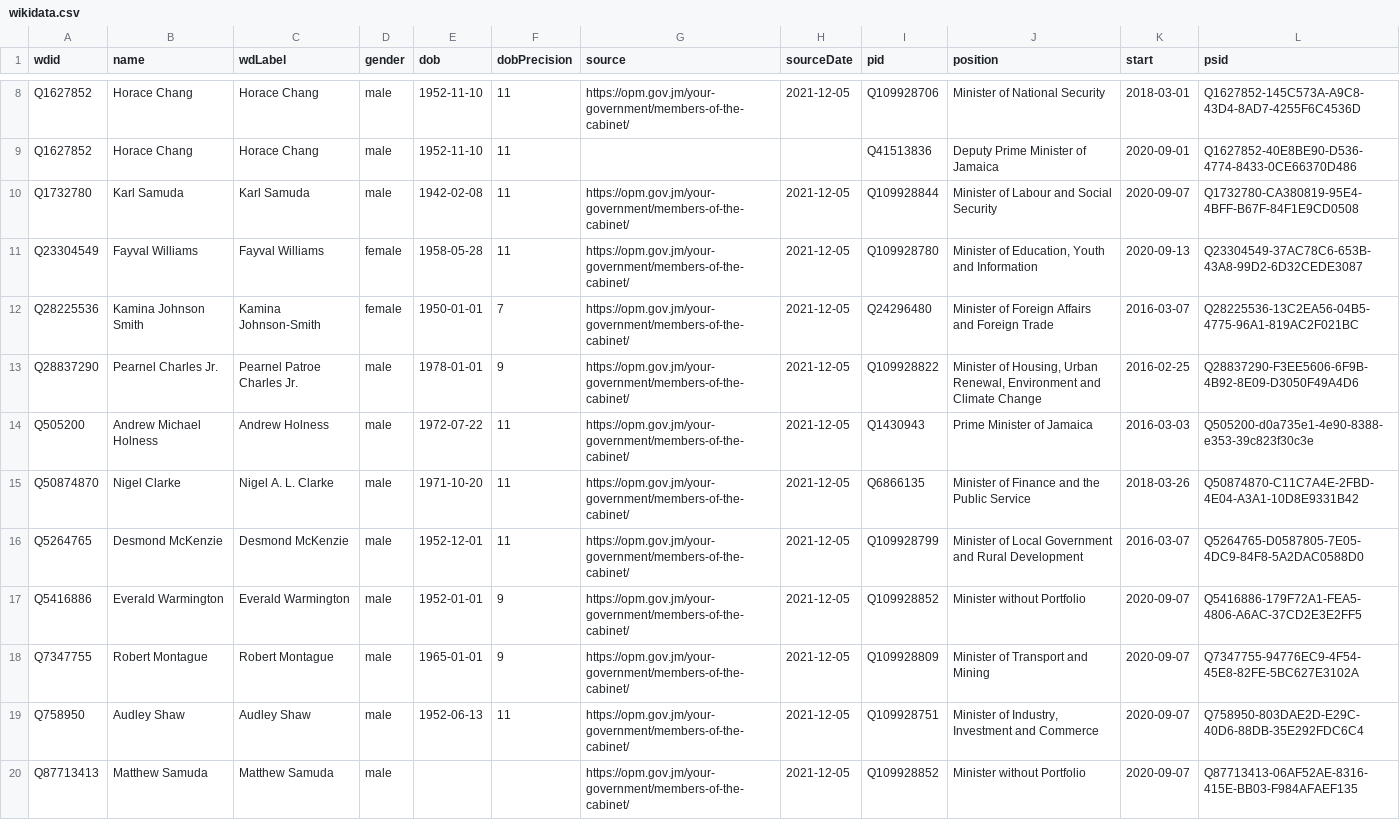
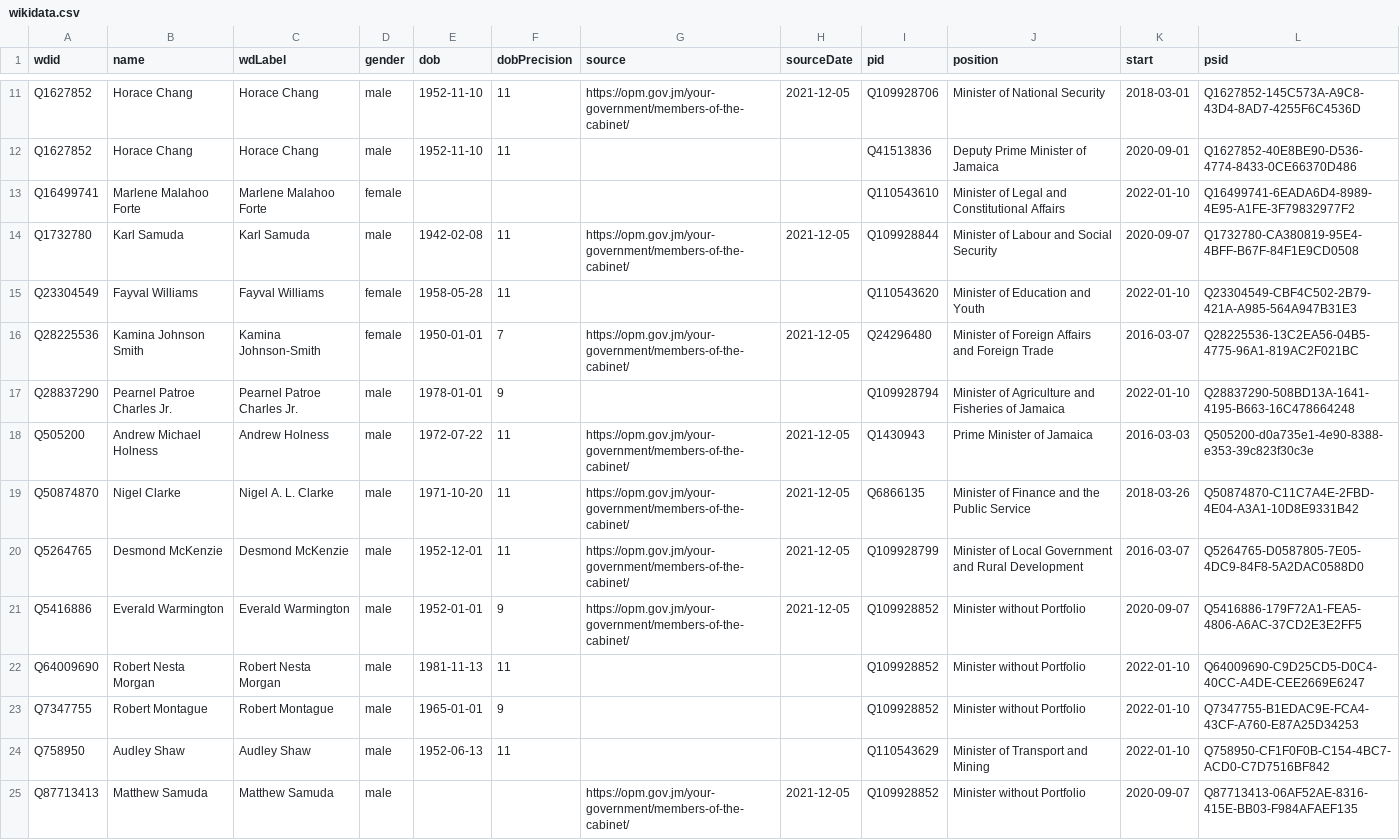
Before and after one commit to every-politician-scrapers/jamaica-ministers, a CSV file: sources/official/wikidata.csv, drawn as a sheet; only a part is shown, gaps mark what is left out; the diff covers the shown part only.

Commit message:
Compare external sources to Wikidata

```diff
--- a/sources/official/wikidata.csv
+++ b/sources/official/wikidata.csv
@@ -9,6 +12,7 @@ Q1627852,Horace Chang,Horace Chang,male,1952-11-10,11,https://opm.gov.jm/your-go
 Q1627852,Horace Chang,Horace Chang,male,1952-11-10,11,,,Q41513836,Deputy Prime Minister of Jamaica,2020-09-01,Q1627852-40E8BE90-D536-4774-8433-0CE66370D486
+Q16499741,Marlene Malahoo Forte,Marlene Malahoo Forte,female,,,,,Q110543610,Minister of Legal and Constitutional Affairs,2022-01-10,Q16499741-6EADA6D4-8989-4E95-A1FE-3F79832977F2
 Q1732780,Karl Samuda,Karl Samuda,male,1942-02-08,11,https://opm.gov.jm/your-government/members-of-the-cabinet/,2021-12-05,Q109928844,Minister of Labour and Social Security,2020-09-07,Q1732780-CA380819-95E4-4BFF-B67F-84F1E9CD0508
-Q23304549,Fayval Williams,Fayval Williams,female,1958-05-28,11,https://opm.gov.jm/your-government/members-of-the-cabinet/,2021-12-05,Q109928780,"Minister of Education, Youth and Information",2020-09-13,Q23304549-37AC78C6-653B-43A8-99D2-6D32CEDE3087
+Q23304549,Fayval Williams,Fayval Williams,female,1958-05-28,11,,,Q110543620,Minister of Education and Youth,2022-01-10,Q23304549-CBF4C502-2B79-421A-A985-564A947B31E3
 Q28225536,Kamina Johnson Smith,Kamina Johnson-Smith,female,1950-01-01,7,https://opm.gov.jm/your-government/members-of-the-cabinet/,2021-12-05,Q24296480,Minister of Foreign Affairs and Foreign Trade,2016-03-07,Q28225536-13C2EA56-04B5-4775-96A1-819AC2F021BC
-Q28837290,Pearnel Charles Jr.,Pearnel Patroe Charles Jr.,male,1978-01-01,9,https://opm.gov.jm/your-government/members-of-the-cabinet/,2021-12-05,Q109928822,"Minister of Housing, Urban Renewal, Environment and Climate Change",2016-02-25,Q28837290-F3EE5606-6F9B-4B92-8E09-D3050F49A4D6
+Q28837290,Pearnel Patroe Charles Jr.,Pearnel Patroe Charles Jr.,male,1978-01-01,9,,,Q109928794,Minister of Agriculture and Fisheries of Jamaica,2022-01-10,Q28837290-508BD13A-1641-4195-B663-16C478664248
 Q505200,Andrew Michael Holness,Andrew Holness,male,1972-07-22,11,https://opm.gov.jm/your-government/members-of-the-cabinet/,2021-12-05,Q1430943,Prime Minister of Jamaica,2016-03-03,Q505200-d0a735e1-4e90-8388-e353-39c823f30c3e
@@ -17,4 +21,5 @@ Q5264765,Desmond McKenzie,Desmond McKenzie,male,1952-12-01,11,https://opm.gov.jm
 Q5416886,Everald Warmington,Everald Warmington,male,1952-01-01,9,https://opm.gov.jm/your-government/members-of-the-cabinet/,2021-12-05,Q109928852,Minister without Portfolio,2020-09-07,Q5416886-179F72A1-FEA5-4806-A6AC-37CD2E3E2FF5
-Q7347755,Robert Montague,Robert Montague,male,1965-01-01,9,https://opm.gov.jm/your-government/members-of-the-cabinet/,2021-12-05,Q109928809,Minister of Transport and Mining,2020-09-07,Q7347755-94776EC9-4F54-45E8-82FE-5BC627E3102A
-Q758950,Audley Shaw,Audley Shaw,male,1952-06-13,11,https://opm.gov.jm/your-government/members-of-the-cabinet/,2021-12-05,Q109928751,"Minister of Industry, Investment and Commerce",2020-09-07,Q758950-803DAE2D-E29C-40D6-88DB-35E292FDC6C4
+Q64009690,Robert Nesta Morgan,Robert Nesta Morgan,male,1981-11-13,11,,,Q109928852,Minister without Portfolio,2022-01-10,Q64009690-C9D25CD5-D0C4-40CC-A4DE-CEE2669E6247
+Q7347755,Robert Montague,Robert Montague,male,1965-01-01,9,,,Q109928852,Minister without Portfolio,2022-01-10,Q7347755-B1EDAC9E-FCA4-43CF-A760-E87A25D34253
+Q758950,Audley Shaw,Audley Shaw,male,1952-06-13,11,,,Q110543629,Minister of Transport and Mining,2022-01-10,Q758950-CF1F0F0B-C154-4BC7-ACD0-C7D7516BF842
 Q87713413,Matthew Samuda,Matthew Samuda,male,,,https://opm.gov.jm/your-government/members-of-the-cabinet/,2021-12-05,Q109928852,Minister without Portfolio,2020-09-07,Q87713413-06AF52AE-8316-415E-BB03-F984AFAEF135
```
Also changed, not shown: 3 added rows and 6 edited cells elsewhere in this file, sources/house-speaker-enwiki/diff.csv, sources/house-speaker-enwiki/wikidata.csv, 4 other files.
